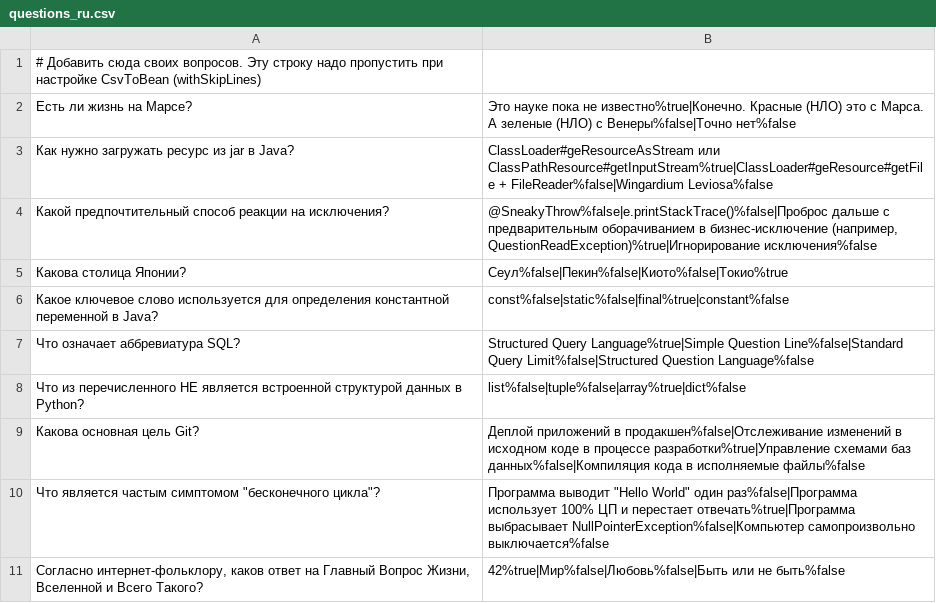
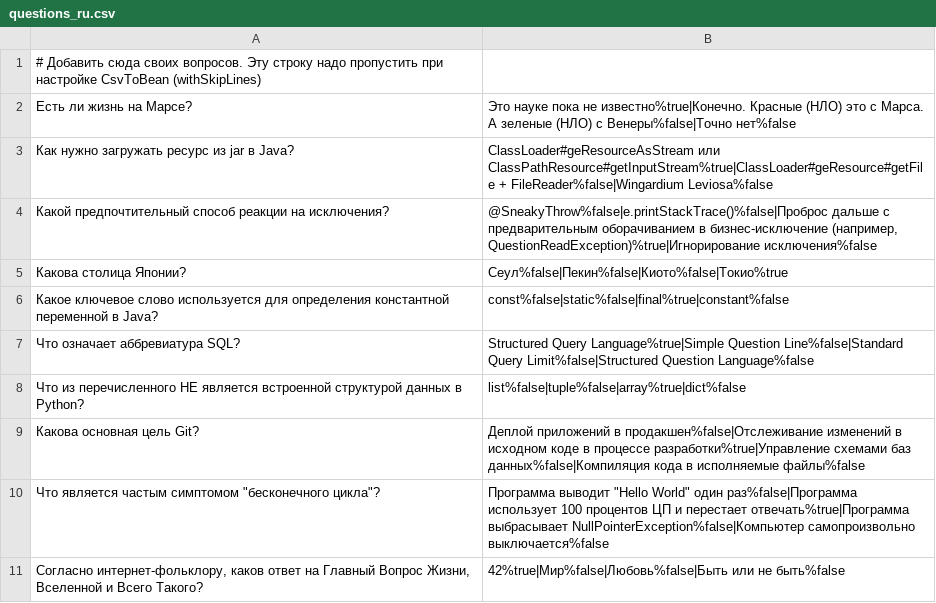
Before and after one commit to kami-ivan/2025-07-otus-spring-Pavlov, a CSV file: hw03/src/main/resources/questions_ru.csv, drawn as a sheet.

```diff
--- a/hw03/src/main/resources/questions_ru.csv
+++ b/hw03/src/main/resources/questions_ru.csv
@@ -9,3 +9,3 @@
 Какова основная цель Git?;Деплой приложений в продакшен%false|Отслеживание изменений в исходном коде в процессе разработки%true|Управление схемами баз данных%false|Компиляция кода в исполняемые файлы%false
-Что является частым симптомом "бесконечного цикла"?;Программа выводит "Hello World" один раз%false|Программа использует 100% ЦП и перестает отвечать%true|Программа выбрасывает NullPointerException%false|Компьютер самопроизвольно выключается%false
+Что является частым симптомом "бесконечного цикла"?;Программа выводит "Hello World" один раз%false|Программа использует 100 процентов ЦП и перестает отвечать%true|Программа выбрасывает NullPointerException%false|Компьютер самопроизвольно выключается%false
 Согласно интернет-фольклору, каков ответ на Главный Вопрос Жизни, Вселенной и Всего Такого?;42%true|Мир%false|Любовь%false|Быть или не быть%false
```
Also changed, not shown: hw03/src/main/resources/questions.csv, 12 other files.
